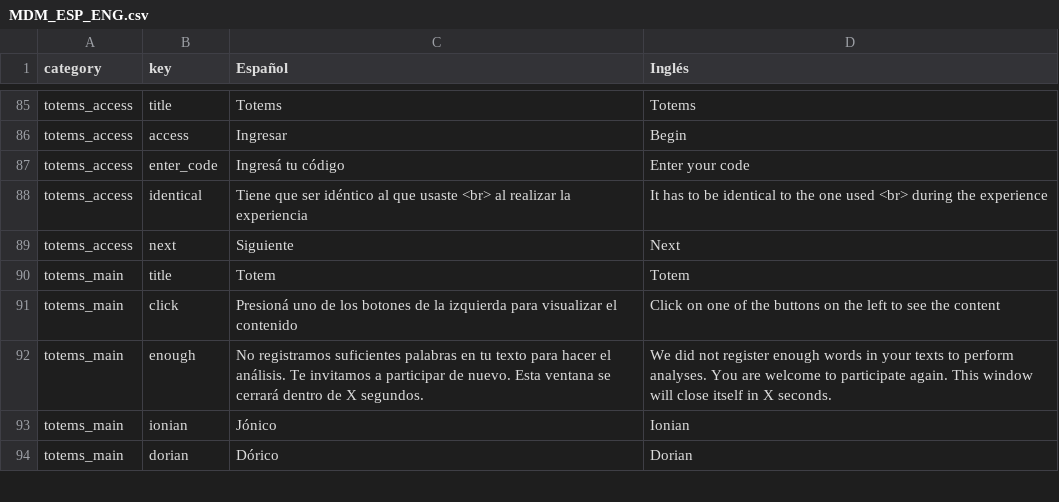
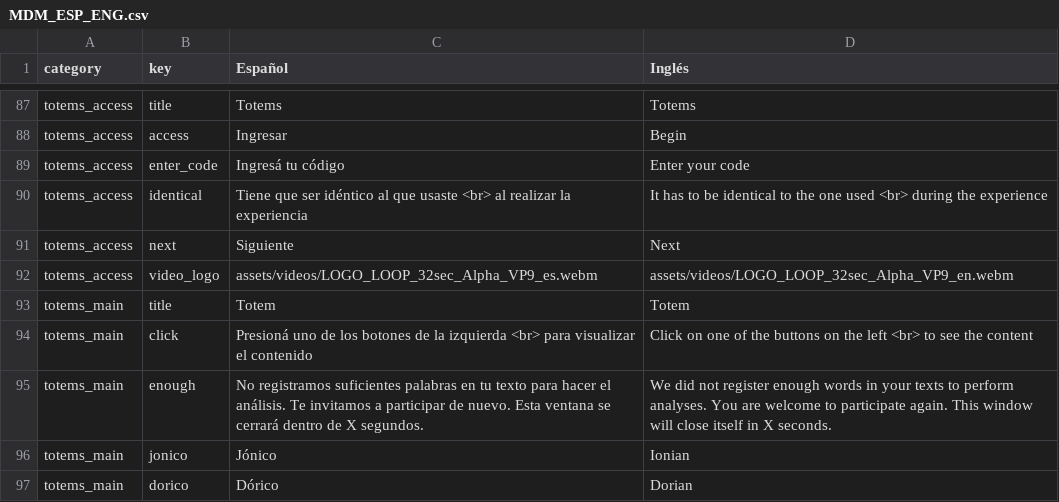
Before and after one commit to joacoponfe/Modos_App, a CSV file: public/assets/locales/MDM_ESP_ENG.csv, drawn as a sheet; only a part is shown, gaps mark what is left out; the diff covers the shown part only.

```diff
--- a/public/assets/locales/MDM_ESP_ENG.csv
+++ b/public/assets/locales/MDM_ESP_ENG.csv
@@ -91,7 +93,8 @@ totems_access,identical,Tiene que ser idéntico al que usaste <br> al realizar l
 totems_access,next,Siguiente,Next,
+totems_access,video_logo,"assets/videos/LOGO_LOOP_32sec_Alpha_VP9_es.webm","assets/videos/LOGO_LOOP_32sec_Alpha_VP9_en.webm",
 totems_main,title,Totem,Totem,
-totems_main,click,Presioná uno de los botones de la izquierda para visualizar el contenido,Click on one of the buttons on the left to see the content,
+totems_main,click,Presioná uno de los botones de la izquierda <br> para visualizar el contenido,Click on one of the buttons on the left <br> to see the content,
 totems_main,enough,"No registramos suficientes palabras en tu texto para hacer el análisis. Te invitamos a participar de nuevo. Esta ventana se cerrará dentro de X segundos.
 ",We did not register enough words in your texts to perform analyses. You are welcome to participate again. This window will close itself in X seconds.,
-totems_main,ionian,Jónico,Ionian,
-totems_main,dorian,Dórico,Dorian,
+totems_main,jonico,Jónico,Ionian,
+totems_main,dorico,Dórico,Dorian,
```
Also changed, not shown: 2 added rows and 8 edited cells elsewhere in this file, 11 other files.
